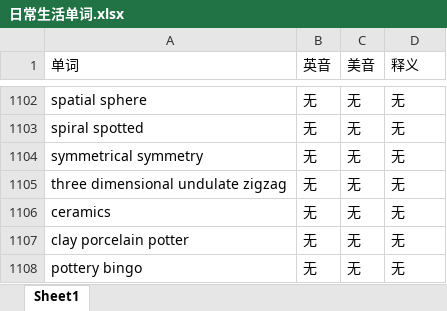
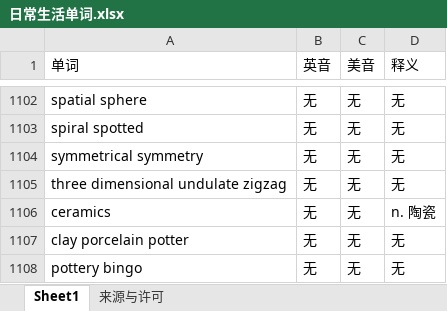
Before and after one commit to TangerineSpecter/Lexloop, an Excel workbook: apps/api/assets/vocabulary/通用/日常生活单词.xlsx, sheet Sheet1, drawn as a sheet; only a part is shown, gaps mark what is left out; values as stored, in another font and other column widths than the file's, no borders; the diff covers the shown part only; the diff names each change by its address in the sheet, - before the commit and + after, or states it on an @@ line.

```diff
--- a/apps/api/assets/vocabulary/通用/日常生活单词.xlsx (sheet Sheet1)
+++ b/apps/api/assets/vocabulary/通用/日常生活单词.xlsx (sheet Sheet1)
+sheet tab: 来源与许可
-D1106 (释义): 无
+D1106 (释义): n. 陶瓷
```
Also changed, not shown: 11 edited cells elsewhere in this sheet, 25 other files.
